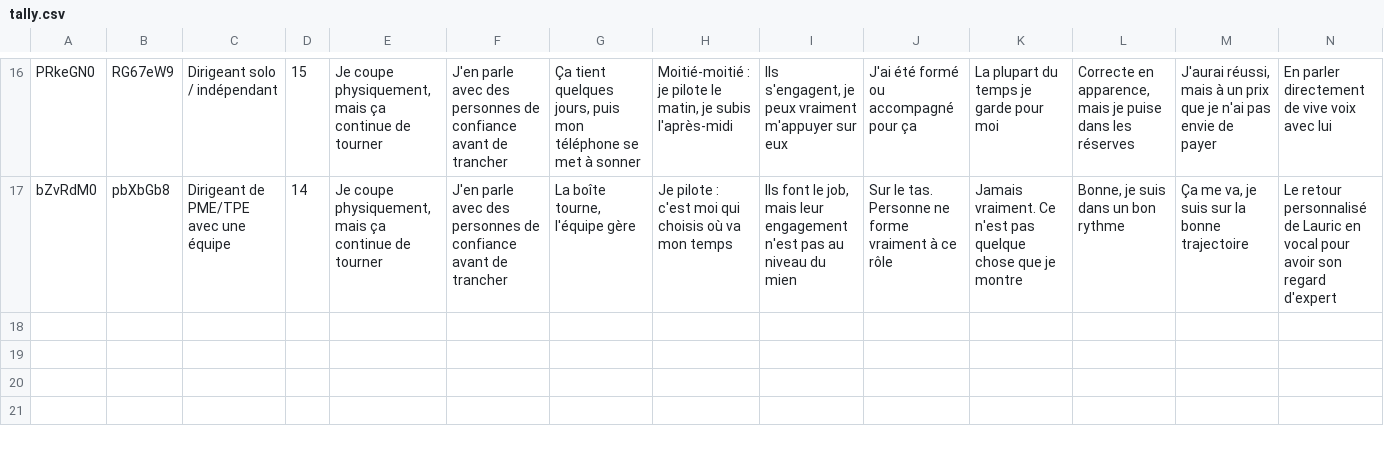
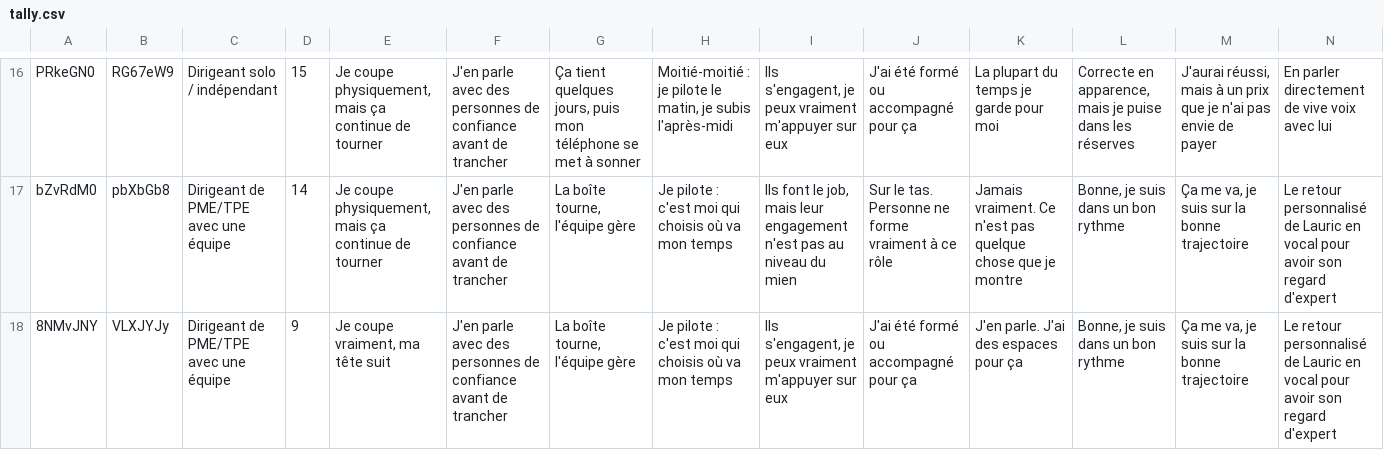
Before and after one commit to alexyoucompte99-lang/console-prospection-lauric, a CSV file: data/tally.csv, drawn as a sheet; only a part is shown, gaps mark what is left out; rows hold the shown columns only; the diff names each change by its address in the sheet, - before the commit and + after, or states it on an @@ line.

```diff
--- a/data/tally.csv
+++ b/data/tally.csv
+row 18: 8NMvJNY | VLXJYJy | Dirigeant de PME/TPE avec une équipe | 9 | Je coupe vraiment, ma tête suit | J'en parle avec des personnes de confiance avant de trancher | La boîte tourne, l'équipe gère | Je pilote : c'est moi qui choisis où va mon temps | Ils s'engagent, je peux vraiment m'appuyer sur eux | J'ai été formé ou accompagné pour ça | J'en parle. J'ai des espaces pour ça | Bonne, je suis dans un bon rythme | Ça me va, je suis sur la bonne trajectoire | Le retour personnalisé de Lauric en vocal pour avoir son regard d'expert
```
